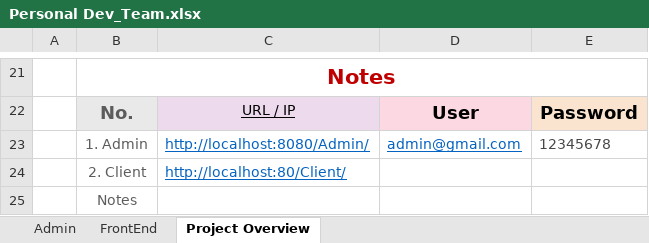
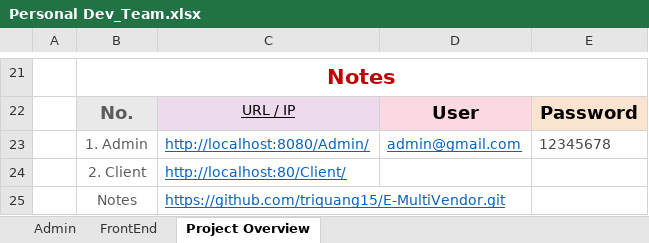
Before and after one commit to triquang15/E-MultiVendor, an Excel workbook: Documention/Personal Dev_Team.xlsx, sheet Project Overview, drawn as a sheet; only a part is shown, gaps mark what is left out; values as stored, in another font and other column widths than the file's, no borders; charts and pictures not drawn; the diff names each change by its address in the sheet, - before the commit and + after, or states it on an @@ line.

```diff
--- a/Documention/Personal Dev_Team.xlsx (sheet Project Overview)
+++ b/Documention/Personal Dev_Team.xlsx (sheet Project Overview)
-C25: (empty)
+C25: https://github.com/triquang15/E-MultiVendor.git
```
Also changed, not shown: 2 other files.
